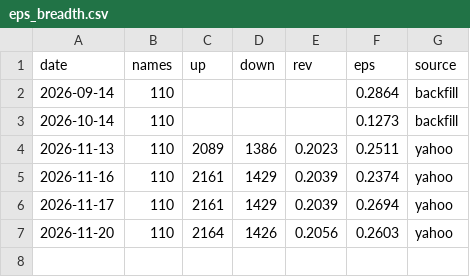
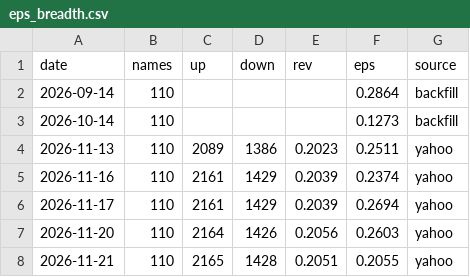
Before and after one commit to bluebloom18/macro-compass, a CSV file: data/eps_breadth.csv, drawn as a sheet; the diff names each change by its address in the sheet, - before the commit and + after, or states it on an @@ line.

```diff
--- a/data/eps_breadth.csv
+++ b/data/eps_breadth.csv
+row 8: 2026-11-21 | 110 | 2165 | 1428 | 0.2051 | 0.2055 | yahoo
```
